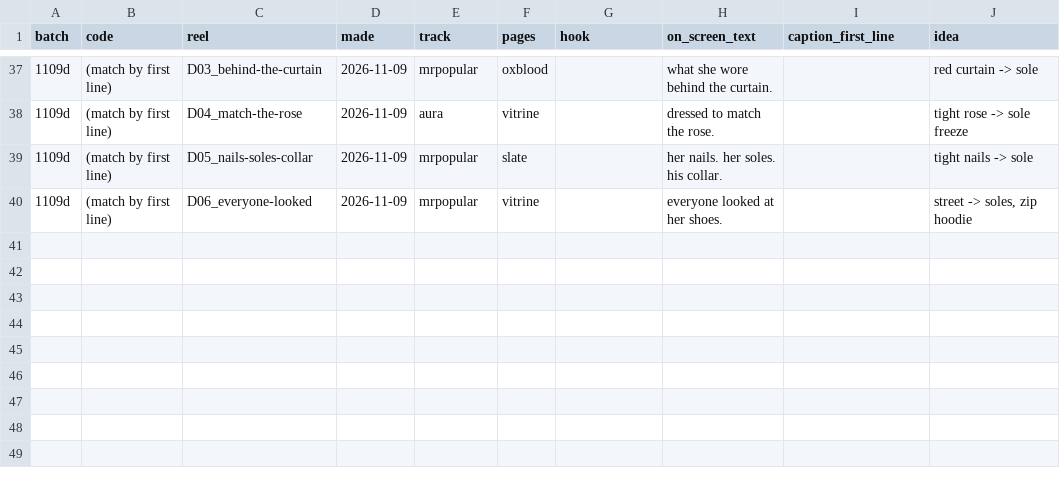
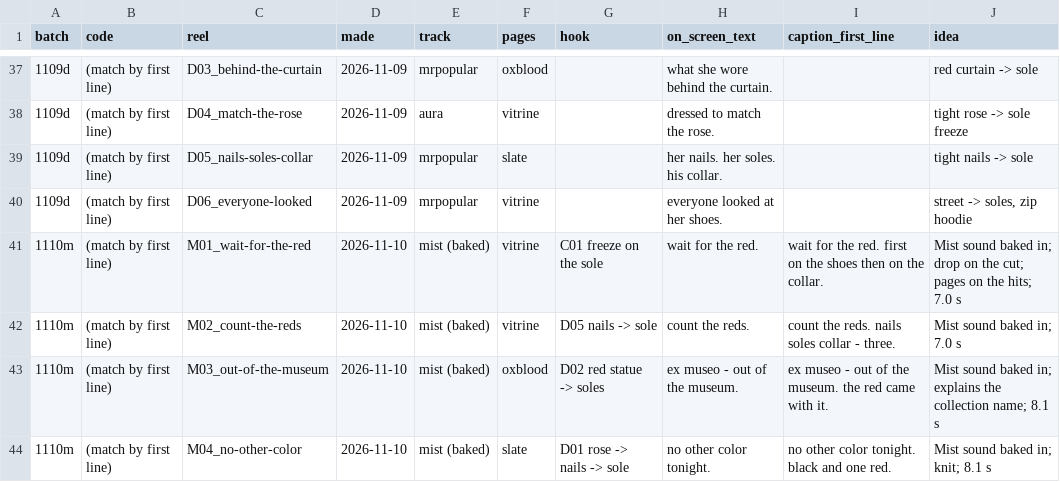
Before and after one commit to skiiskiiskiiskii/9sky-reels, a CSV file: reels_ledger.csv, drawn as a sheet; only a part is shown, gaps mark what is left out.

```diff
--- a/reels_ledger.csv
+++ b/reels_ledger.csv
@@ -40 +40,5 @@ batch,code,reel,made,track,pages,hook,on_screen_text,caption_first_line,idea
 1109d,(match by first line),D06_everyone-looked,2026-11-09,mrpopular,vitrine,,everyone looked at her shoes.,,"street -> soles, zip hoodie"
+1110m,(match by first line),M01_wait-for-the-red,2026-11-10,mist (baked),vitrine,C01 freeze on the sole,wait for the red.,wait for the red. first on the shoes then on the collar.,Mist sound baked in; drop on the cut; pages on the hits; 7.0 s
+1110m,(match by first line),M02_count-the-reds,2026-11-10,mist (baked),vitrine,D05 nails -> sole,count the reds.,count the reds. nails soles collar - three.,Mist sound baked in; 7.0 s
+1110m,(match by first line),M03_out-of-the-museum,2026-11-10,mist (baked),oxblood,D02 red statue -> soles,ex museo - out of the museum.,ex museo - out of the museum. the red came with it.,Mist sound baked in; explains the collection name; 8.1 s
+1110m,(match by first line),M04_no-other-color,2026-11-10,mist (baked),slate,D01 rose -> nails -> sole,no other color tonight.,no other color tonight. black and one red.,Mist sound baked in; knit; 8.1 s
```
Also changed, not shown: 8 other files.
